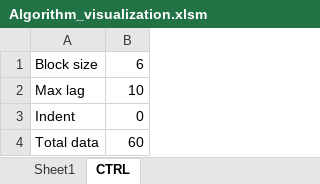
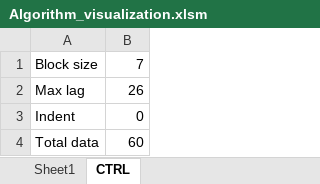
Before and after one commit to Lapo9/AutocorrelationCUDA, an Excel workbook: Documentation/Algorithm_visualization.xlsm, sheet CTRL, drawn as a sheet; values as stored, in another font and other column widths than the file's, no borders; the diff names each change by its address in the sheet, - before the commit and + after, or states it on an @@ line.

Commit message:
Modified algorithm in GPU kernel

```diff
--- a/Documentation/Algorithm_visualization.xlsm (sheet CTRL)
+++ b/Documentation/Algorithm_visualization.xlsm (sheet CTRL)
-B1: 6
+B1: 7
-B2: 10
+B2: 26
```
Also changed, not shown: 1 other file.
